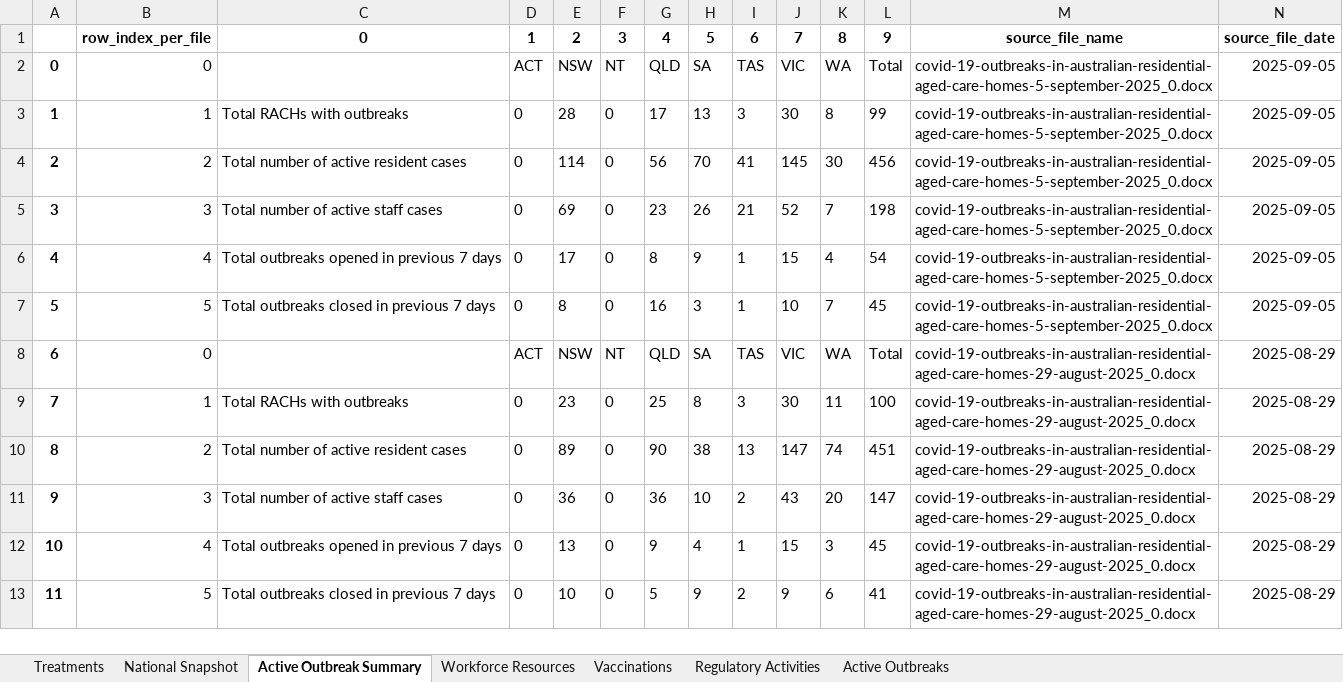
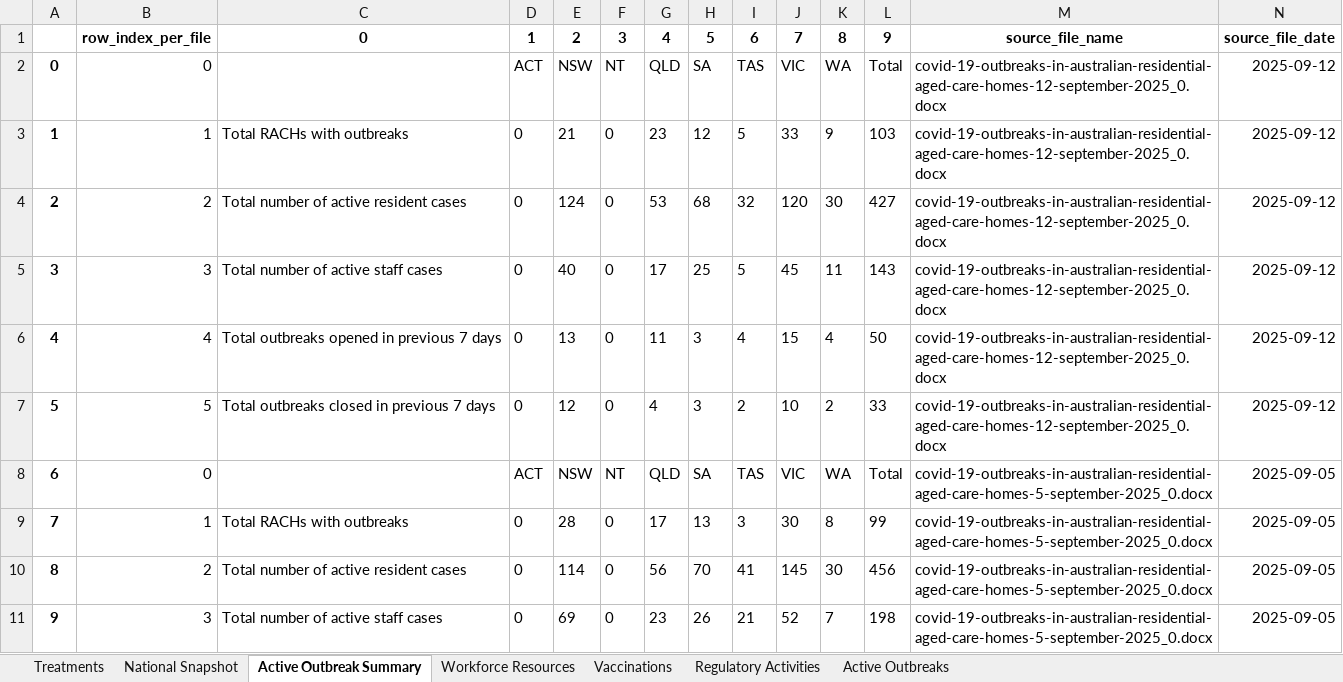
Before and after one commit to Mike-Honey/covid-19-au-vaccinations, an Excel workbook: health-aged-care/health-aged-care.xlsx, sheet Active Outbreak Summary, drawn as a sheet; only a part is shown; the shorter side is filled out with more unchanged rows; values as stored, in another font and other column widths than the file's, no borders; addresses are those after the commit; the diff names each change by its address in the sheet, - before the commit and + after, or states it on an @@ line.

```diff
--- a/health-aged-care/health-aged-care.xlsx (sheet Active Outbreak Summary)
+++ b/health-aged-care/health-aged-care.xlsx (sheet Active Outbreak Summary)
+row 2: 0 | 0 |  | ACT | NSW | NT | QLD | SA | TAS | VIC | WA | Total | covid-19-outbreaks-in-australian-residential-aged-care-homes-12-september-2025_0.docx | 2025-09-12
+row 3: 1 | 1 | Total RACHs with outbreaks | 0 | 21 | 0 | 23 | 12 | 5 | 33 | 9 | 103 | covid-19-outbreaks-in-australian-residential-aged-care-homes-12-september-2025_0.docx | 2025-09-12
+row 4: 2 | 2 | Total number of active resident cases | 0 | 124 | 0 | 53 | 68 | 32 | 120 | 30 | 427 | covid-19-outbreaks-in-australian-residential-aged-care-homes-12-september-2025_0.docx | 2025-09-12
+row 5: 3 | 3 | Total number of active staff cases | 0 | 40 | 0 | 17 | 25 | 5 | 45 | 11 | 143 | covid-19-outbreaks-in-australian-residential-aged-care-homes-12-september-2025_0.docx | 2025-09-12
+row 6: 4 | 4 | Total outbreaks opened in previous 7 days | 0 | 13 | 0 | 11 | 3 | 4 | 15 | 4 | 50 | covid-19-outbreaks-in-australian-residential-aged-care-homes-12-september-2025_0.docx | 2025-09-12
+row 7: 5 | 5 | Total outbreaks closed in previous 7 days | 0 | 12 | 0 | 4 | 3 | 2 | 10 | 2 | 33 | covid-19-outbreaks-in-australian-residential-aged-care-homes-12-september-2025_0.docx | 2025-09-12
@@ column A renumbered from row 8 down @@
```
Also changed, not shown: sheet Active Outbreaks, sheet Vaccinations, sheet National Snapshot, sheet Regulatory Activities, sheet Workforce Resources, sheet Treatments, 2 other files.
